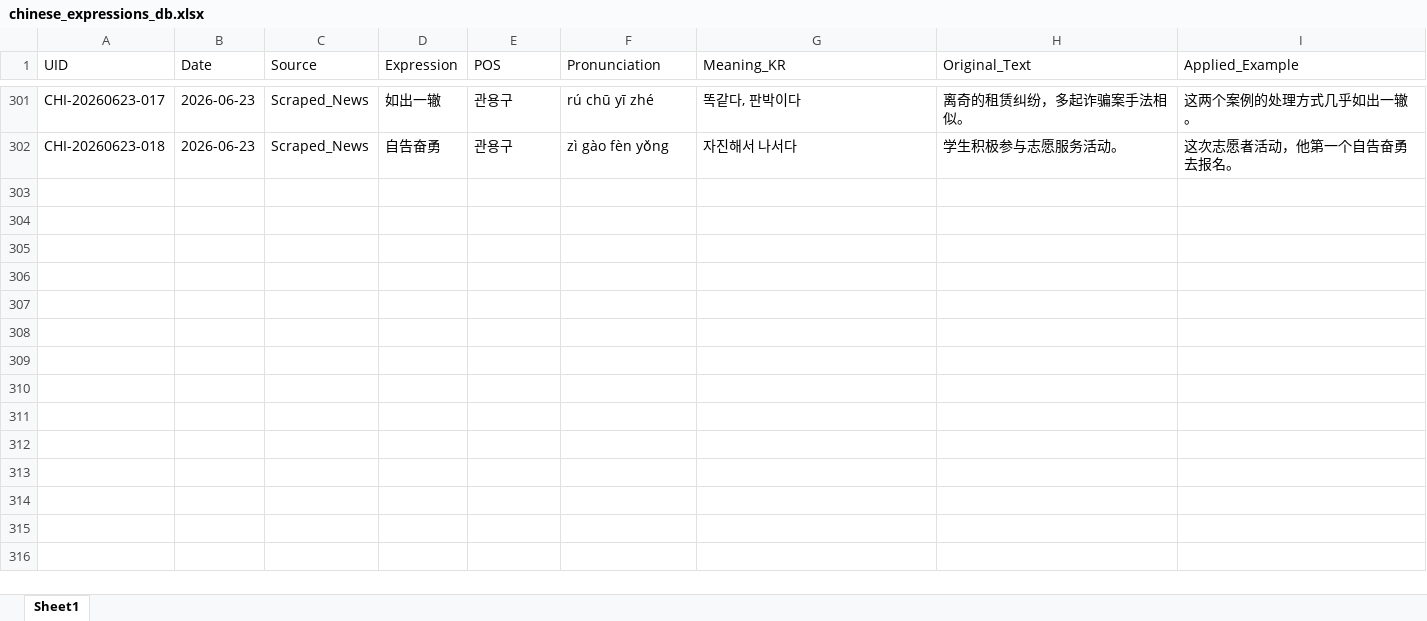
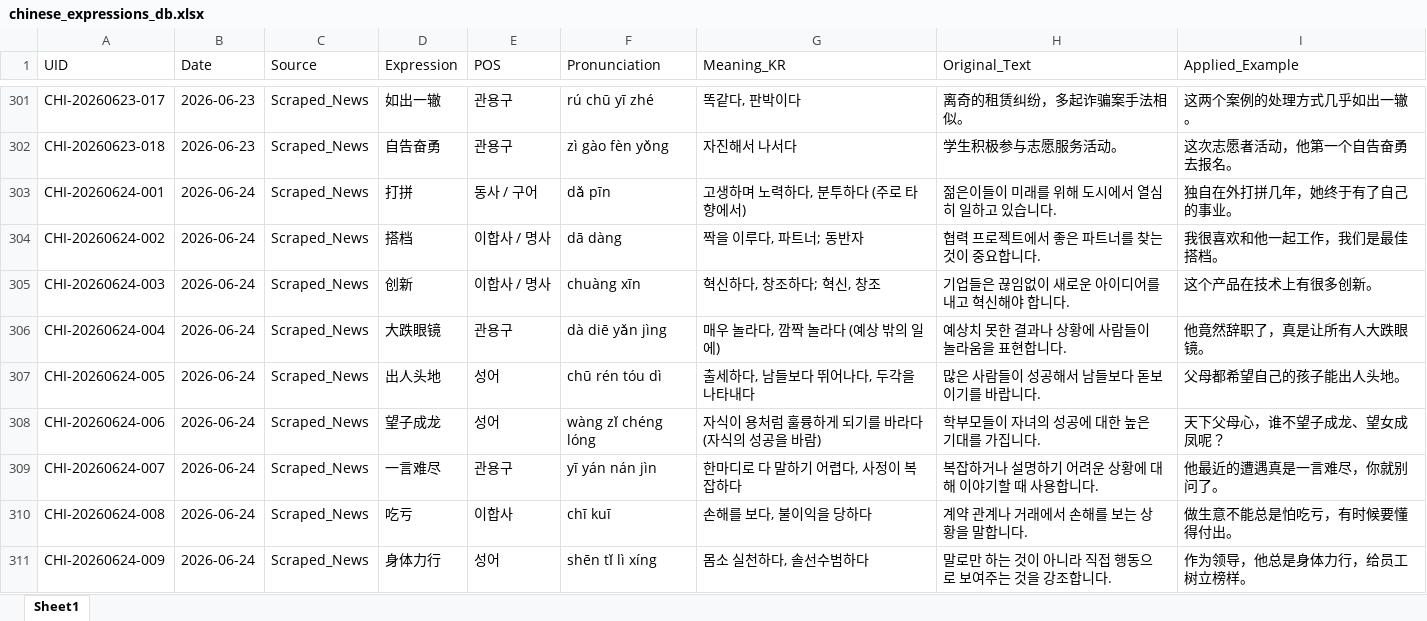
Before and after one commit to woodangtangtangAI/CN-Expressions-Memorize, an Excel workbook: data/01_Database/chinese_expressions_db.xlsx, sheet Sheet1, drawn as a sheet; only a part is shown, gaps mark what is left out; values as stored, in another font and other column widths than the file's, no borders; the diff covers the shown part only; the diff names each change by its address in the sheet, - before the commit and + after, or states it on an @@ line.

```diff
--- a/data/01_Database/chinese_expressions_db.xlsx (sheet Sheet1)
+++ b/data/01_Database/chinese_expressions_db.xlsx (sheet Sheet1)
+row 303: CHI-20260624-001 | 2026-06-24 | Scraped_News | 打拼 | 동사 / 구어 | dǎ pīn | 고생하며 노력하다, 분투하다 (주로 타향에서) | 젊은이들이 미래를 위해 도시에서 열심히 일하고 있습니다. | 独自在外打拼几年，她终于有了自己的事业。
+row 304: CHI-20260624-002 | 2026-06-24 | Scraped_News | 搭档 | 이합사 / 명사 | dā dàng | 짝을 이루다, 파트너; 동반자 | 협력 프로젝트에서 좋은 파트너를 찾는 것이 중요합니다. | 我很喜欢和他一起工作，我们是最佳搭档。
+row 305: CHI-20260624-003 | 2026-06-24 | Scraped_News | 创新 | 이합사 / 명사 | chuàng xīn | 혁신하다, 창조하다; 혁신, 창조 | 기업들은 끊임없이 새로운 아이디어를 내고 혁신해야 합니다. | 这个产品在技术上有很多创新。
+row 306: CHI-20260624-004 | 2026-06-24 | Scraped_News | 大跌眼镜 | 관용구 | dà diē yǎn jìng | 매우 놀라다, 깜짝 놀라다 (예상 밖의 일에) | 예상치 못한 결과나 상황에 사람들이 놀라움을 표현합니다. | 他竟然辞职了，真是让所有人大跌眼镜。
+row 307: CHI-20260624-005 | 2026-06-24 | Scraped_News | 出人头地 | 성어 | chū rén tóu dì | 출세하다, 남들보다 뛰어나다, 두각을 나타내다 | 많은 사람들이 성공해서 남들보다 돋보이기를 바랍니다. | 父母都希望自己的孩子能出人头地。
+row 308: CHI-20260624-006 | 2026-06-24 | Scraped_News | 望子成龙 | 성어 | wàng zǐ chéng lóng | 자식이 용처럼 훌륭하게 되기를 바라다 (자식의 성공을 바람) | 학부모들이 자녀의 성공에 대한 높은 기대를 가집니다. | 天下父母心，谁不望子成龙、望女成凤呢？
+row 309: CHI-20260624-007 | 2026-06-24 | Scraped_News | 一言难尽 | 관용구 | yī yán nán jìn | 한마디로 다 말하기 어렵다, 사정이 복잡하다 | 복잡하거나 설명하기 어려운 상황에 대해 이야기할 때 사용합니다. | 他最近的遭遇真是一言难尽，你就别问了。
+row 310: CHI-20260624-008 | 2026-06-24 | Scraped_News | 吃亏 | 이합사 | chī kuī | 손해를 보다, 불이익을 당하다 | 계약 관계나 거래에서 손해를 보는 상황을 말합니다. | 做生意不能总是怕吃亏，有时候要懂得付出。
+row 311: CHI-20260624-009 | 2026-06-24 | Scraped_News | 身体力行 | 성어 | shēn tǐ lì xíng | 몸소 실천하다, 솔선수범하다 | 말로만 하는 것이 아니라 직접 행동으로 보여주는 것을 강조합니다. | 作为领导，他总是身体力行，给员工树立榜样。
```
Also changed, not shown: 8 added rows elsewhere in this sheet, 5 other files.
